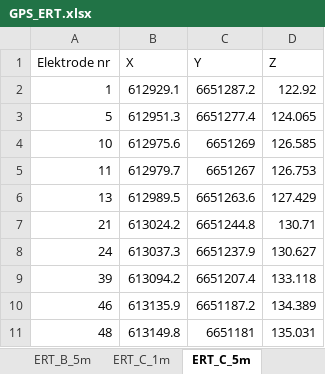
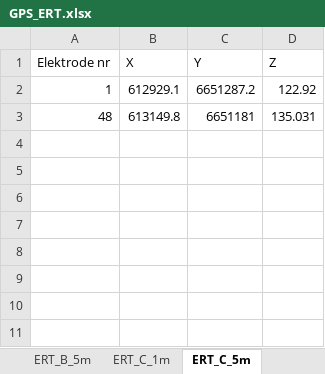
Before and after one commit to fredriknk/Resipy_interpolate, an Excel workbook: GPS_ERT.xlsx, sheet ERT_C_5m, drawn as a sheet; values as stored, in another font and other column widths than the file's, no borders; the diff names each change by its address in the sheet, - before the commit and + after, or states it on an @@ line.

```diff
--- a/GPS_ERT.xlsx (sheet ERT_C_5m)
+++ b/GPS_ERT.xlsx (sheet ERT_C_5m)
-row 3: 5 | 612951.3 | 6651277.4 | 124.065
-row 4: 10 | 612975.6 | 6651269 | 126.585
-row 5: 11 | 612979.7 | 6651267 | 126.753
-row 6: 13 | 612989.5 | 6651263.6 | 127.429
-row 7: 21 | 613024.2 | 6651244.8 | 130.71
-row 8: 24 | 613037.3 | 6651237.9 | 130.627
-row 9: 39 | 613094.2 | 6651207.4 | 133.118
-row 10: 46 | 613135.9 | 6651187.2 | 134.389
```
Also changed, not shown: sheet ERT_F_5m, sheet ERT_B_5m, sheet ERT_E_5m, sheet ERT_F_1m_del2, sheet ERT_A_1m, sheet ERT_E_1m_del1, 5 more sheets, other sheet tabs, 1 other file.
